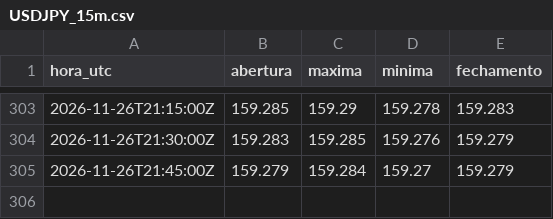
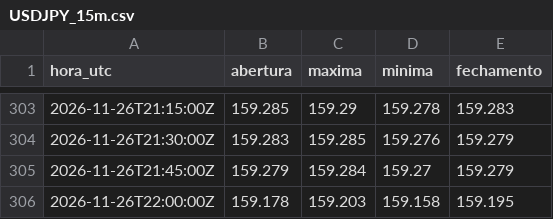
Before and after one commit to Rvichiato/Avalia-o-Trade, a CSV file: dados/tv/USDJPY_15m.csv, drawn as a sheet; only a part is shown, gaps mark what is left out; the diff names each change by its address in the sheet, - before the commit and + after, or states it on an @@ line.

```diff
--- a/dados/tv/USDJPY_15m.csv
+++ b/dados/tv/USDJPY_15m.csv
+row 306: 2026-11-26T22:00:00Z | 159.178 | 159.203 | 159.158 | 159.195
```
Also changed, not shown: dados/tv/EURUSD_15m.csv, 1 other file.
